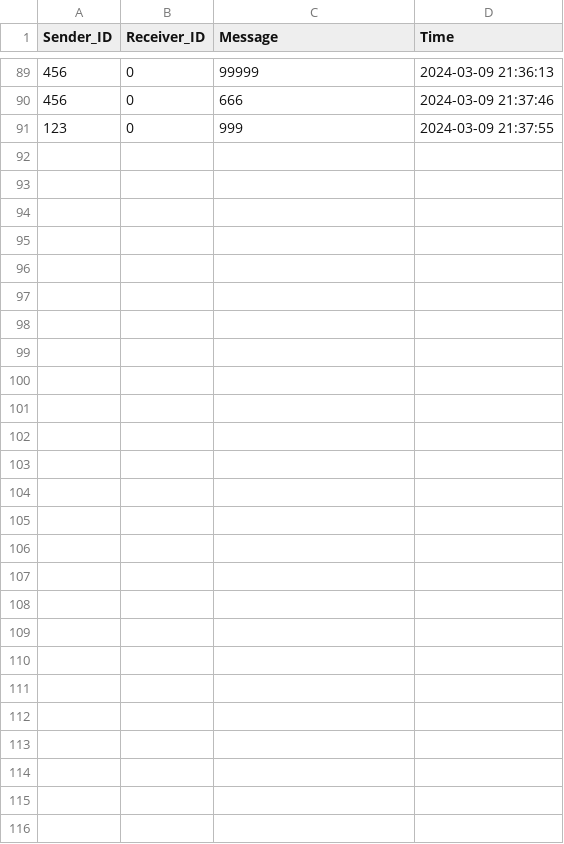
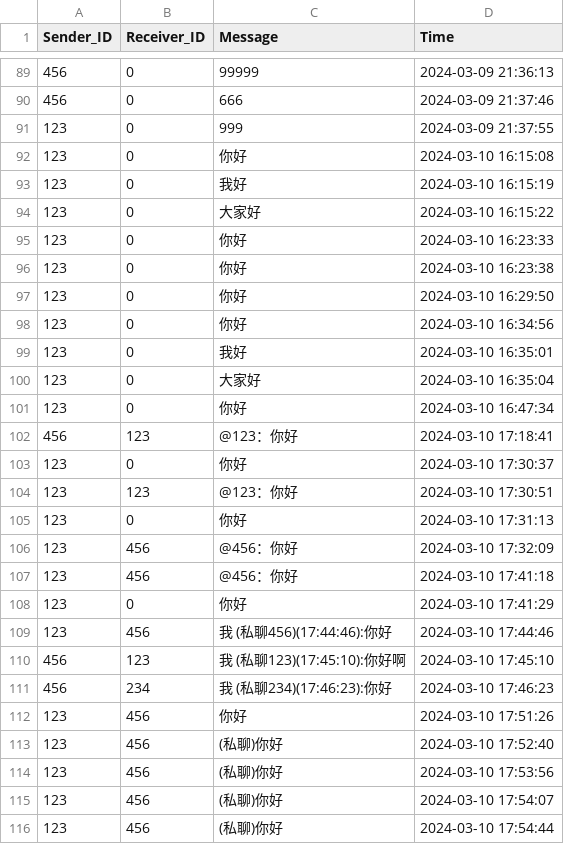
Before and after one commit to LuBoqi/EB, a CSV file: chat_logs.csv, drawn as a sheet; only a part is shown, gaps mark what is left out.

```diff
--- a/chat_logs.csv
+++ b/chat_logs.csv
@@ -91 +91,26 @@ Sender_ID,Receiver_ID,Message,Time
 123,0,999,2024-03-09 21:37:55
+123,0,你好,2024-03-10 16:15:08
+123,0,我好,2024-03-10 16:15:19
+123,0,大家好,2024-03-10 16:15:22
+123,0,你好,2024-03-10 16:23:33
+123,0,你好,2024-03-10 16:23:38
+123,0,你好,2024-03-10 16:29:50
+123,0,你好,2024-03-10 16:34:56
+123,0,我好,2024-03-10 16:35:01
+123,0,大家好,2024-03-10 16:35:04
+123,0,你好,2024-03-10 16:47:34
+456,123,@123：你好,2024-03-10 17:18:41
+123,0,你好,2024-03-10 17:30:37
+123,123,@123：你好,2024-03-10 17:30:51
+123,0,你好,2024-03-10 17:31:13
+123,456,@456：你好,2024-03-10 17:32:09
+123,456,@456：你好,2024-03-10 17:41:18
+123,0,你好,2024-03-10 17:41:29
+123,456,我 (私聊456)(17:44:46):你好,2024-03-10 17:44:46
+456,123,我 (私聊123)(17:45:10):你好啊,2024-03-10 17:45:10
+456,234,我 (私聊234)(17:46:23):你好,2024-03-10 17:46:23
+123,456,你好,2024-03-10 17:51:26
+123,456,(私聊)你好,2024-03-10 17:52:40
+123,456,(私聊)你好,2024-03-10 17:53:56
+123,456,(私聊)你好,2024-03-10 17:54:07
+123,456,(私聊)你好,2024-03-10 17:54:44
```
Also changed, not shown: 8 other files.
